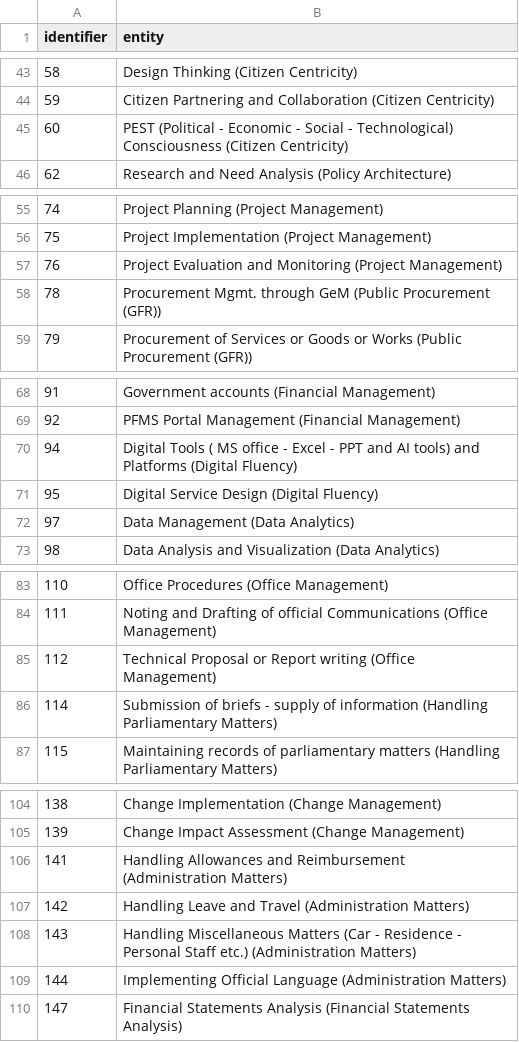
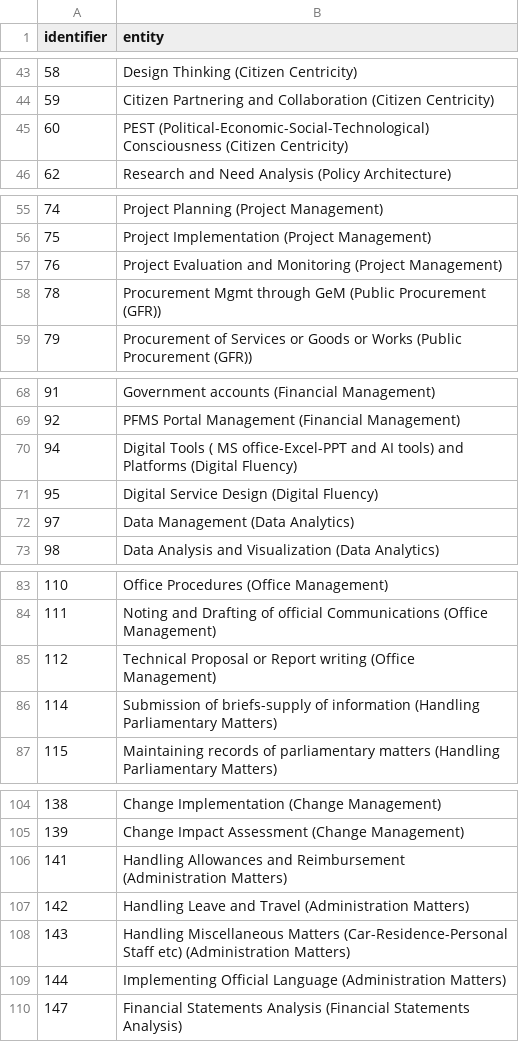
Before and after one commit to borkarsaish65/mentoring, a CSV file: src/scripts/createEntitiesAndTypes/competency.csv, drawn as a sheet; only a part is shown, gaps mark what is left out; the diff covers the shown part only.

```diff
--- a/src/scripts/createEntitiesAndTypes/competency.csv
+++ b/src/scripts/createEntitiesAndTypes/competency.csv
@@ -44,3 +44,3 @@ identifier,entity
 59,Citizen Partnering and Collaboration (Citizen Centricity)
-60,"PEST (Political - Economic - Social - Technological) Consciousness (Citizen Centricity)"
+60,PEST (Political-Economic-Social-Technological) Consciousness (Citizen Centricity)
 62,Research and Need Analysis (Policy Architecture)
@@ -57,3 +57,3 @@ identifier,entity
 76,Project Evaluation and Monitoring (Project Management)
-78,Procurement Mgmt. through GeM (Public Procurement (GFR))
+78,Procurement Mgmt through GeM (Public Procurement (GFR))
 79,Procurement of Services or Goods or Works (Public Procurement (GFR))
@@ -69,3 +69,3 @@ identifier,entity
 92,PFMS Portal Management (Financial Management)
-94,"Digital Tools ( MS office - Excel - PPT and AI tools) and Platforms (Digital Fluency)"
+94,Digital Tools ( MS office-Excel-PPT and AI tools) and Platforms (Digital Fluency)
 95,Digital Service Design (Digital Fluency)
@@ -85,3 +85,3 @@ identifier,entity
 112,Technical Proposal or Report writing (Office Management)
-114,"Submission of briefs - supply of information (Handling Parliamentary Matters)"
+114,Submission of briefs-supply of information (Handling Parliamentary Matters)
 115,Maintaining records of parliamentary matters (Handling Parliamentary Matters)
@@ -107,3 +107,3 @@ identifier,entity
 142,Handling Leave and Travel (Administration Matters)
-143,"Handling Miscellaneous Matters (Car - Residence - Personal Staff etc.) (Administration Matters)"
+143,Handling Miscellaneous Matters (Car-Residence-Personal Staff etc) (Administration Matters)
 144,Implementing Official Language (Administration Matters)
```
Also changed, not shown: 1 edited cell elsewhere in this file, 1 other file.
